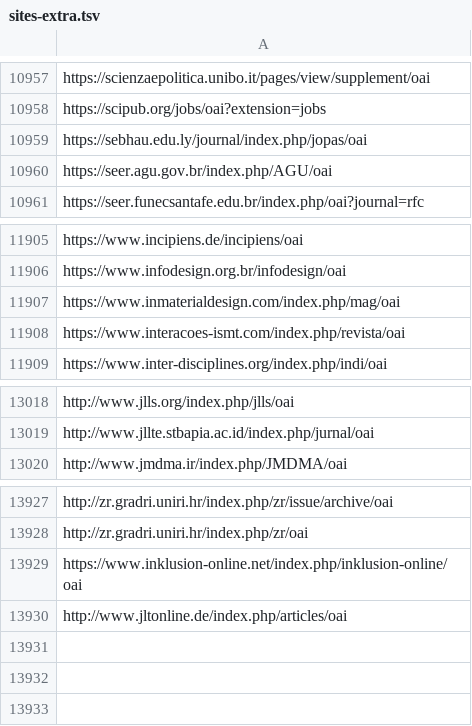
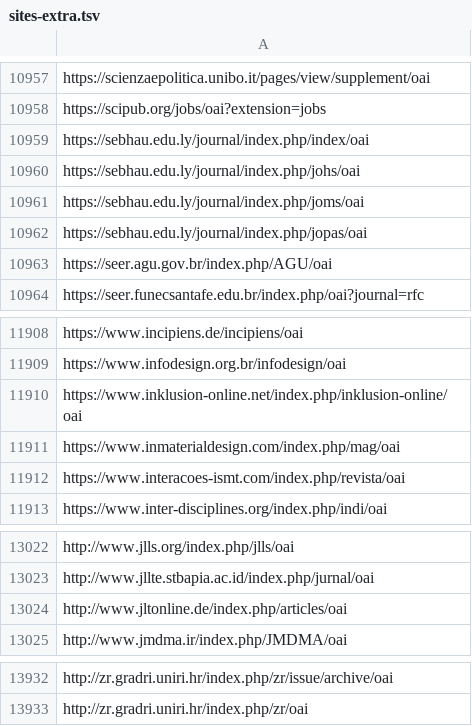
Before and after one commit to miku/metha, a TSV file: contrib/sites-extra.tsv, drawn as a sheet; only a part is shown, gaps mark what is left out.

Commit message:
add sites, 19380

```diff
--- a/contrib/sites-extra.tsv
+++ b/contrib/sites-extra.tsv
@@ -10958,2 +10958,5 @@ https://scienzaepolitica.unibo.it/pages/view/supplement/oai
 https://scipub.org/jobs/oai?extension=jobs
+https://sebhau.edu.ly/journal/index.php/index/oai
+https://sebhau.edu.ly/journal/index.php/johs/oai
+https://sebhau.edu.ly/journal/index.php/joms/oai
 https://sebhau.edu.ly/journal/index.php/jopas/oai
@@ -11906,2 +11909,3 @@ https://www.incipiens.de/incipiens/oai
 https://www.infodesign.org.br/infodesign/oai
+https://www.inklusion-online.net/index.php/inklusion-online/oai
 https://www.inmaterialdesign.com/index.php/mag/oai
@@ -13019,2 +13023,3 @@ http://www.jlls.org/index.php/jlls/oai
 http://www.jllte.stbapia.ac.id/index.php/jurnal/oai
+http://www.jltonline.de/index.php/articles/oai
 http://www.jmdma.ir/index.php/JMDMA/oai
@@ -13928,3 +13933 @@ http://zr.gradri.uniri.hr/index.php/zr/issue/archive/oai
 http://zr.gradri.uniri.hr/index.php/zr/oai
-https://www.inklusion-online.net/index.php/inklusion-online/oai
-http://www.jltonline.de/index.php/articles/oai
```
Also changed, not shown: contrib/sites.tsv.
